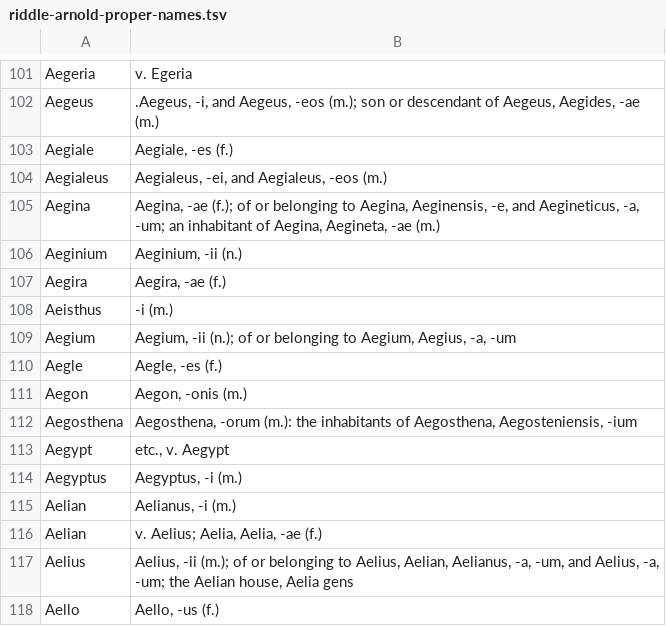
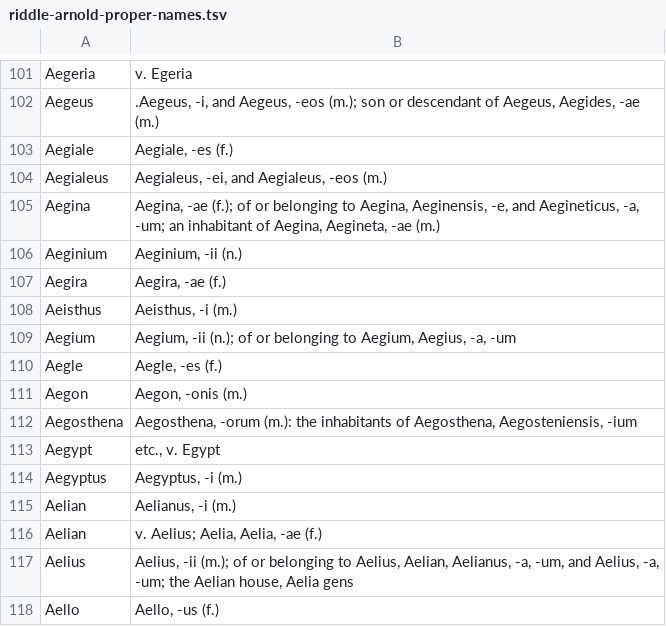
Before and after one commit to FergusJPWalsh/riddle-arnold, a TSV file: riddle-arnold-proper-names.tsv, drawn as a sheet; only a part is shown, gaps mark what is left out.

Commit message:
Update riddle-arnold-proper-names.tsv

```diff
--- a/riddle-arnold-proper-names.tsv
+++ b/riddle-arnold-proper-names.tsv
@@ -107,3 +107,3 @@ Aeginium	Aeginium, -ii (n.)
 Aegira	Aegira, -ae (f.)
-Aeisthus	-i (m.)
+Aeisthus	Aeisthus, -i (m.)
 Aegium	Aegium, -ii (n.); of or belonging to Aegium, Aegius, -a, -um
@@ -112,3 +112,3 @@ Aegon	Aegon, -onis (m.)
 Aegosthena	Aegosthena, -orum (m.): the inhabitants of Aegosthena, Aegosteniensis, -ium
-Aegypt	etc., v. Aegypt
+Aegypt	etc., v. Egypt
 Aegyptus	Aegyptus, -i (m.)
```
